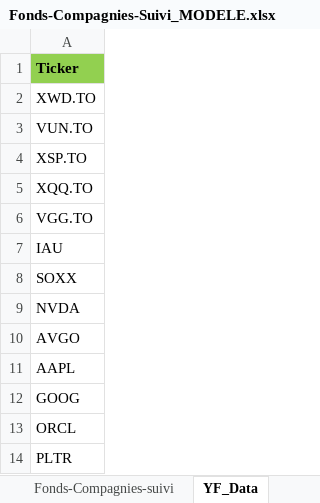
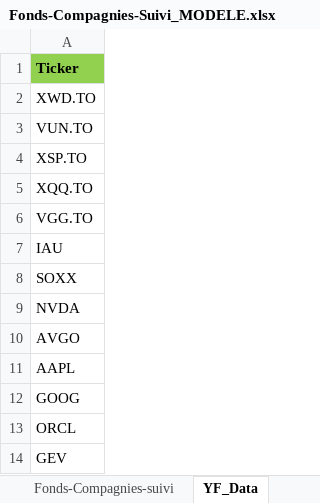
Before and after one commit to neslyjc/yahoo-portfolio-analyzer, an Excel workbook: Fonds-Compagnies-Suivi_MODELE.xlsx, sheet YF_Data, drawn as a sheet; values as stored, in another font and other column widths than the file's, no borders; the diff names each change by its address in the sheet, - before the commit and + after, or states it on an @@ line.

```diff
--- a/Fonds-Compagnies-Suivi_MODELE.xlsx (sheet YF_Data)
+++ b/Fonds-Compagnies-Suivi_MODELE.xlsx (sheet YF_Data)
-A14: PLTR
+A14: GEV
```
Also changed, not shown: sheet Fonds-Compagnies-suivi.
